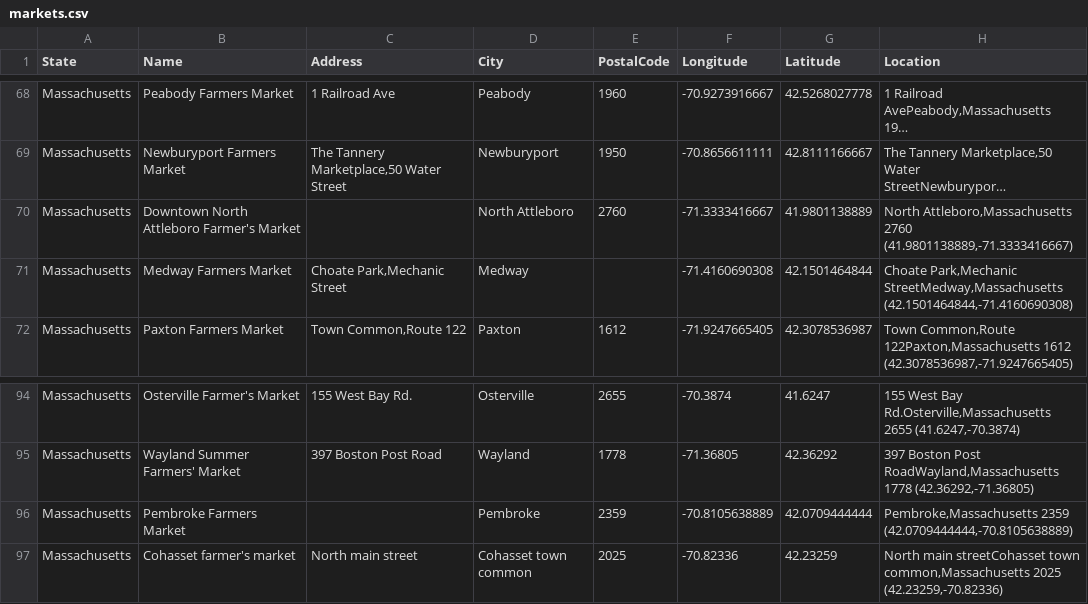
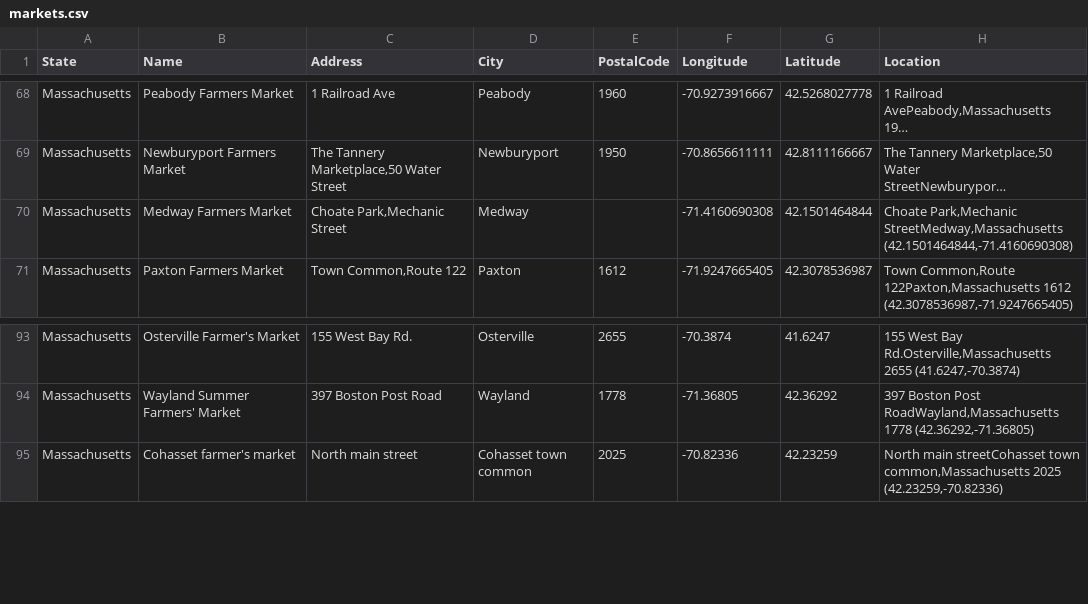
Before and after one commit to LGlavin/fresh_connect, a CSV file: db/markets.csv, drawn as a sheet; only a part is shown, gaps mark what is left out; long unchanged cells end in …; the diff names each change by its address in the sheet, - before the commit and + after, or states it on an @@ line.

```diff
--- a/db/markets.csv
+++ b/db/markets.csv
-row 70: Massachusetts | Downtown North Attleboro Farmer's Market |  | North Attleboro | 2760 | -71.3333416667 | 41.9801138889 | North Attleboro,Massachusetts 2760 (41.9801138889,-71.3333416667)
-row 96: Massachusetts | Pembroke Farmers Market |  | Pembroke | 2359 | -70.8105638889 | 42.0709444444 | Pembroke,Massachusetts 2359 (42.0709444444,-70.8105638889)
```
Also changed, not shown: 2 other files.
